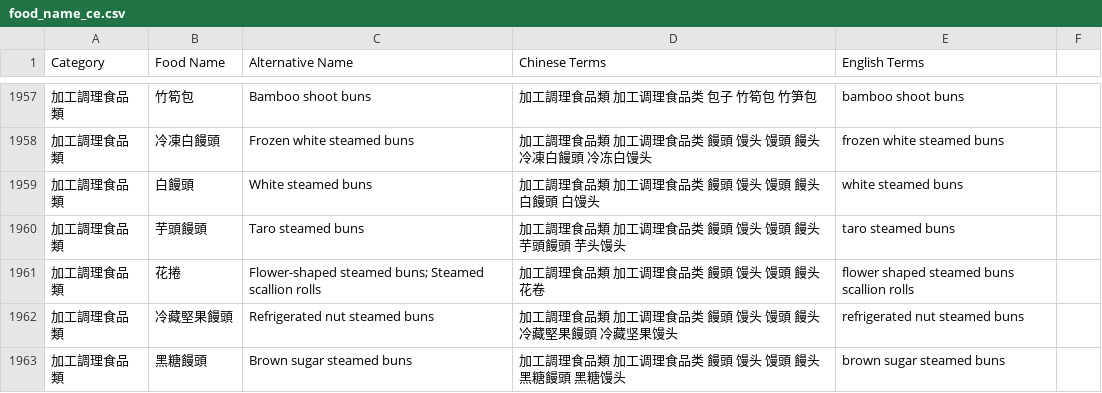
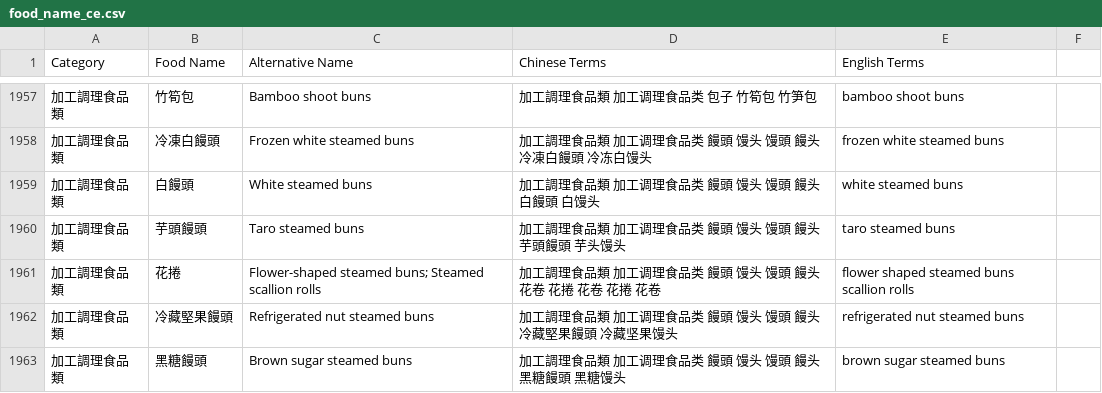
Before and after one commit to Nutrient-Ranking/nutrition-lab, a CSV file: food_name_ce.csv, drawn as a sheet; only a part is shown, gaps mark what is left out; the diff covers the shown part only.

```diff
--- a/food_name_ce.csv
+++ b/food_name_ce.csv
@@ -1960,3 +1960,3 @@ Category,Food Name,Alternative Name,Chinese Terms,English Terms
 加工調理食品類,"芋頭饅頭"," Taro steamed buns","加工調理食品類 加工调理食品类 饅頭 馒头 馒頭 饅头 芋頭饅頭 芋头馒头","taro steamed buns"
-加工調理食品類,"花捲"," Flower-shaped steamed buns; Steamed scallion rolls","加工調理食品類 加工调理食品类 饅頭 馒头 馒頭 饅头 花卷","flower shaped steamed buns scallion rolls"
+加工調理食品類,"花捲"," Flower-shaped steamed buns; Steamed scallion rolls","加工調理食品類 加工调理食品类 饅頭 馒头 馒頭 饅头 花卷 花捲 花卷 花捲 花卷","flower shaped steamed buns scallion rolls"
 加工調理食品類,"冷藏堅果饅頭"," Refrigerated nut steamed buns","加工調理食品類 加工调理食品类 饅頭 馒头 馒頭 饅头 冷藏堅果饅頭 冷藏坚果馒头","refrigerated nut steamed buns"
```
Also changed, not shown: 26 edited cells elsewhere in this file.
